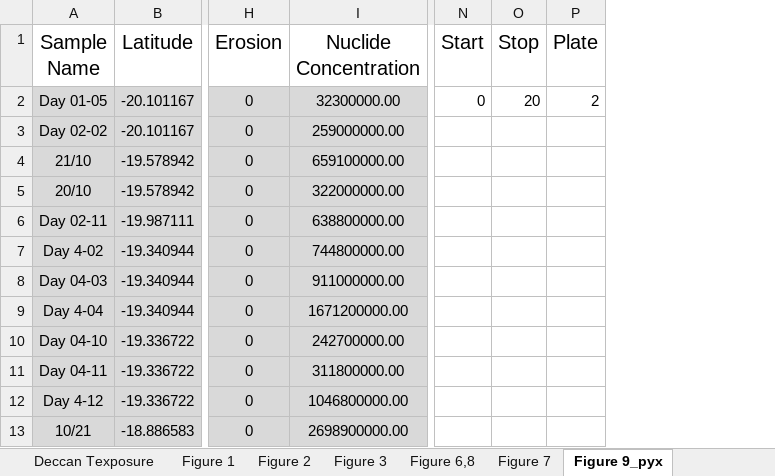
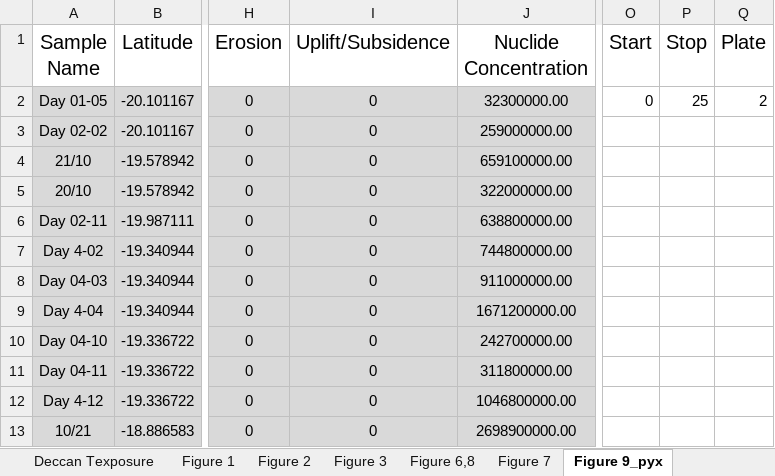
Before and after one commit to mmijjum/Production_Rates_Calculator, an Excel workbook: src/Data/Inputs.xlsx, sheet Figure 9_pyx, drawn as a sheet; only a part is shown, gaps mark what is left out; values as stored, in another font and other column widths than the file's, no borders; addresses are those after the commit; the diff names each change by its address in the sheet, - before the commit and + after, or states it on an @@ line.

```diff
--- a/src/Data/Inputs.xlsx (sheet Figure 9_pyx)
+++ b/src/Data/Inputs.xlsx (sheet Figure 9_pyx)
+column I (Uplift/Subsidence), rows 2-13: all 0
-P2 (Stop): 20
+P2 (Stop): 25
```
Also changed, not shown: sheet Active, sheet Figure 9_neon, 36 other files.
